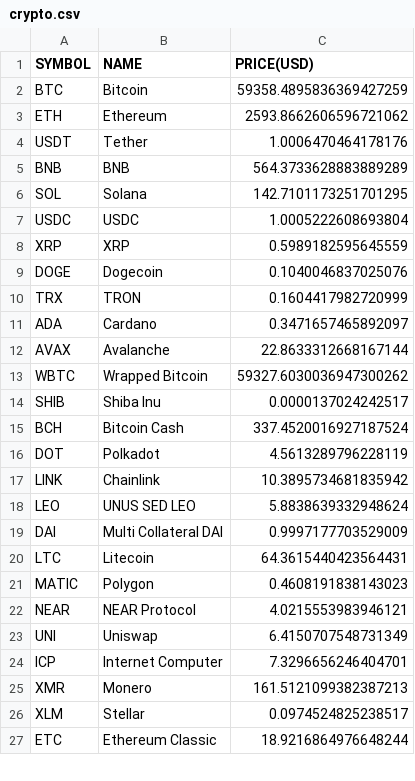
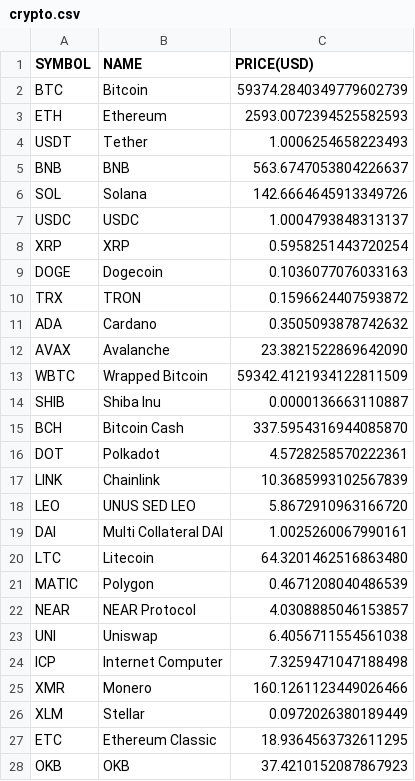
Before and after one commit to chrisliti/Crypto-Test, a CSV file: crypto.csv, drawn as a sheet; only a part is shown; the diff covers the shown part only.

```diff
--- a/crypto.csv
+++ b/crypto.csv
@@ -1,27 +1,28 @@
 SYMBOL,NAME,PRICE(USD)
-BTC,Bitcoin,59358.4895836369427259
-ETH,Ethereum,2593.8662606596721062
-USDT,Tether,1.0006470464178176
-BNB,BNB,564.3733628883889289
-SOL,Solana,142.7101173251701295
-USDC,USDC,1.0005222608693804
-XRP,XRP,0.5989182595645559
-DOGE,Dogecoin,0.1040046837025076
-TRX,TRON,0.1604417982720999
-ADA,Cardano,0.3471657465892097
-AVAX,Avalanche,22.8633312668167144
-WBTC,Wrapped Bitcoin,59327.6030036947300262
-SHIB,Shiba Inu,0.0000137024242517
-BCH,Bitcoin Cash,337.4520016927187524
-DOT,Polkadot,4.5613289796228119
-LINK,Chainlink,10.3895734681835942
-LEO,UNUS SED LEO,5.8838639332948624
-DAI,Multi Collateral DAI,0.9997177703529009
-LTC,Litecoin,64.3615440423564431
-MATIC,Polygon,0.4608191838143023
-NEAR,NEAR Protocol,4.0215553983946121
-UNI,Uniswap,6.4150707548731349
-ICP,Internet Computer,7.3296656246404701
-XMR,Monero,161.5121099382387213
-XLM,Stellar,0.0974524825238517
-ETC,Ethereum Classic,18.9216864976648244
+BTC,Bitcoin,59374.2840349779602739
+ETH,Ethereum,2593.0072394525582593
+USDT,Tether,1.0006254658223493
+BNB,BNB,563.6747053804226637
+SOL,Solana,142.6664645913349726
+USDC,USDC,1.0004793848313137
+XRP,XRP,0.5958251443720254
+DOGE,Dogecoin,0.1036077076033163
+TRX,TRON,0.1596624407593872
+ADA,Cardano,0.3505093878742632
+AVAX,Avalanche,23.3821522869642090
+WBTC,Wrapped Bitcoin,59342.4121934122811509
+SHIB,Shiba Inu,0.0000136663110887
+BCH,Bitcoin Cash,337.5954316944085870
+DOT,Polkadot,4.5728258570222361
+LINK,Chainlink,10.3685993102567839
+LEO,UNUS SED LEO,5.8672910963166720
+DAI,Multi Collateral DAI,1.0025260067990161
+LTC,Litecoin,64.3201462516863480
+MATIC,Polygon,0.4671208040486539
+NEAR,NEAR Protocol,4.0308885046153857
+UNI,Uniswap,6.4056711554561038
+ICP,Internet Computer,7.3259471047188498
+XMR,Monero,160.1261123449026466
+XLM,Stellar,0.0972026380189449
+ETC,Ethereum Classic,18.9364563732611295
+OKB,OKB,37.4210152087867923
```
Also changed, not shown: 5 added rows, 6 removed rows and 68 edited cells elsewhere in this file, crypto dated.csv.
